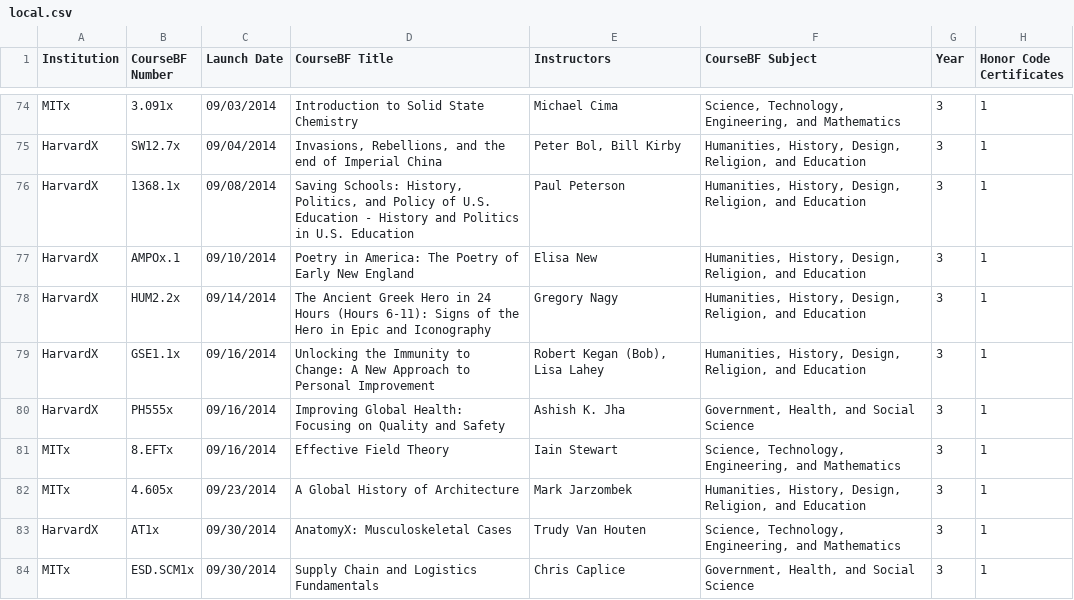
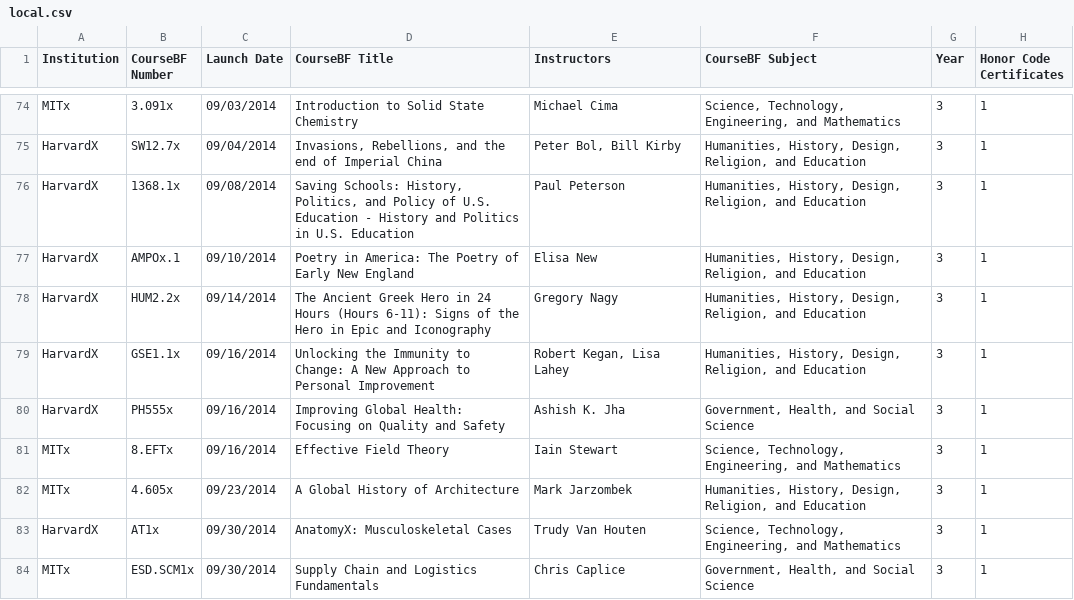
Before and after one commit to dreamking60/CS209A_Lab, a CSV file: Assignment1/local.csv, drawn as a sheet; only a part is shown, gaps mark what is left out; the diff names each change by its address in the sheet, - before the commit and + after, or states it on an @@ line.

```diff
--- a/Assignment1/local.csv
+++ b/Assignment1/local.csv
-E79 (Instructors): Robert Kegan (Bob), Lisa Lahey
+E79 (Instructors): Robert Kegan, Lisa Lahey
```
Also changed, not shown: 6 other files.
